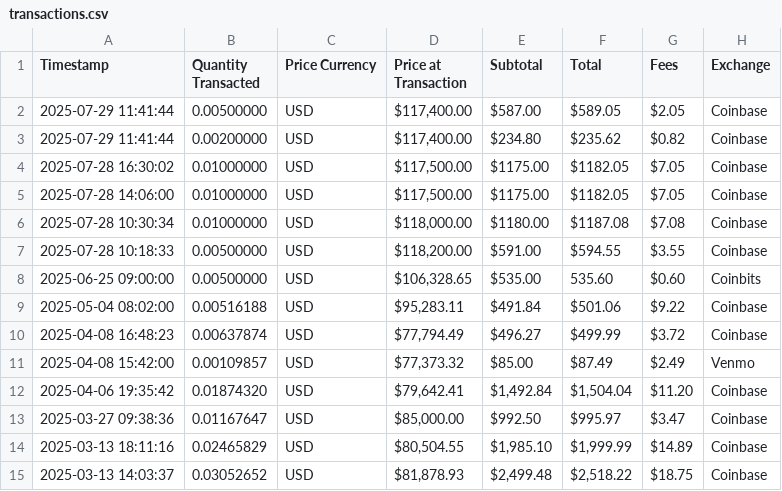
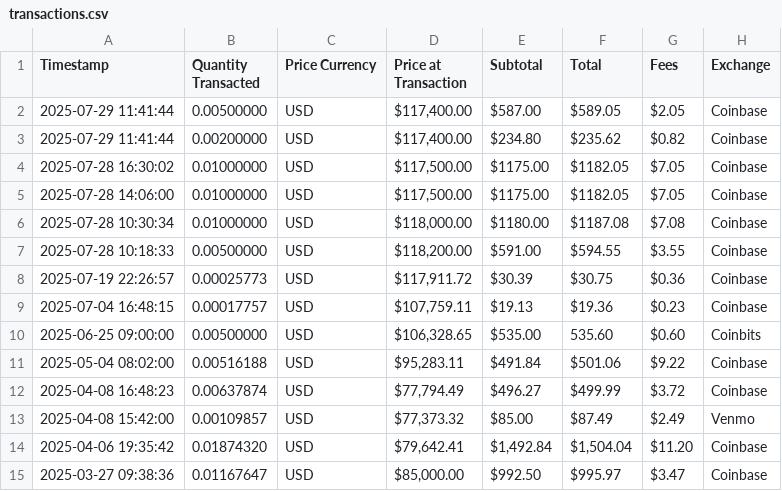
Before and after one commit to mjamiv/btc_tracker, a CSV file: transactions.csv, drawn as a sheet; only a part is shown; the shorter side is filled out with more unchanged rows.

Commit message:
Update transactions.csv

```diff
--- a/transactions.csv
+++ b/transactions.csv
@@ -7,2 +7,4 @@ Timestamp,Quantity Transacted,Price Currency,Price at Transaction,Subtotal,Total
 2025-07-28 10:18:33,0.00500000,USD,"$118,200.00","$591.00","$594.55","$3.55",Coinbase
+2025-07-19 22:26:57,0.00025773,USD,"$117,911.72","$30.39","$30.75","$0.36",Coinbase
+2025-07-04 16:48:15,0.00017757,USD,"$107,759.11","$19.13","$19.36","$0.23",Coinbase
 2025-06-25 09:00:00,0.00500000,USD,"$106,328.65","$535.00","535.60","$0.60",Coinbits
```
